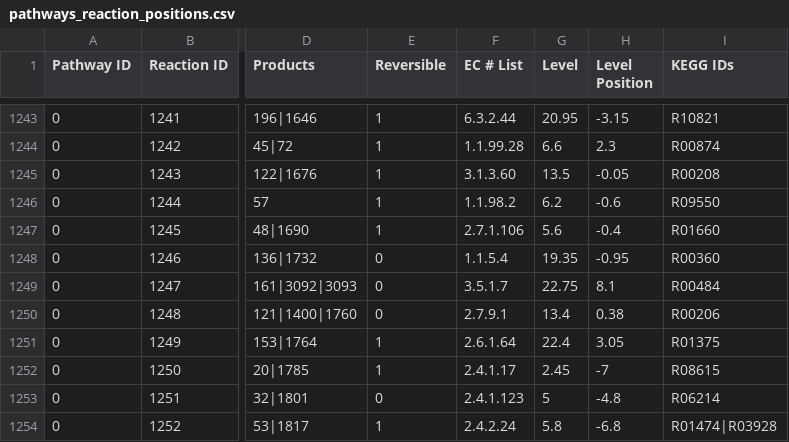
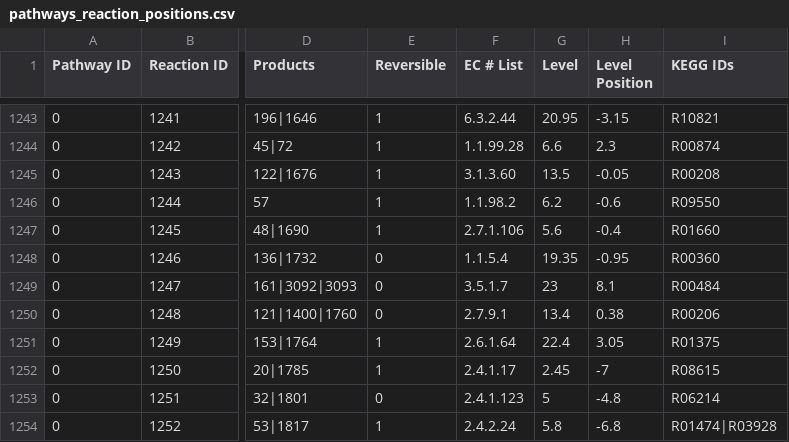
Before and after one commit to desmondlun/MOST, a CSV file: etc/visualization/pathways_reaction_positions.csv, drawn as a sheet; only a part is shown, gaps mark what is left out; the diff covers the shown part only; the diff names each change by its address in the sheet, - before the commit and + after, or states it on an @@ line.

```diff
--- a/etc/visualization/pathways_reaction_positions.csv
+++ b/etc/visualization/pathways_reaction_positions.csv
-G1249 (Level): 22.75
+G1249 (Level): 23
```
Also changed, not shown: 12 added rows and 3 edited cells elsewhere in this file, etc/visualization/pathway_metabolite_positions.csv, etc/visualization/pathway_names.csv.
